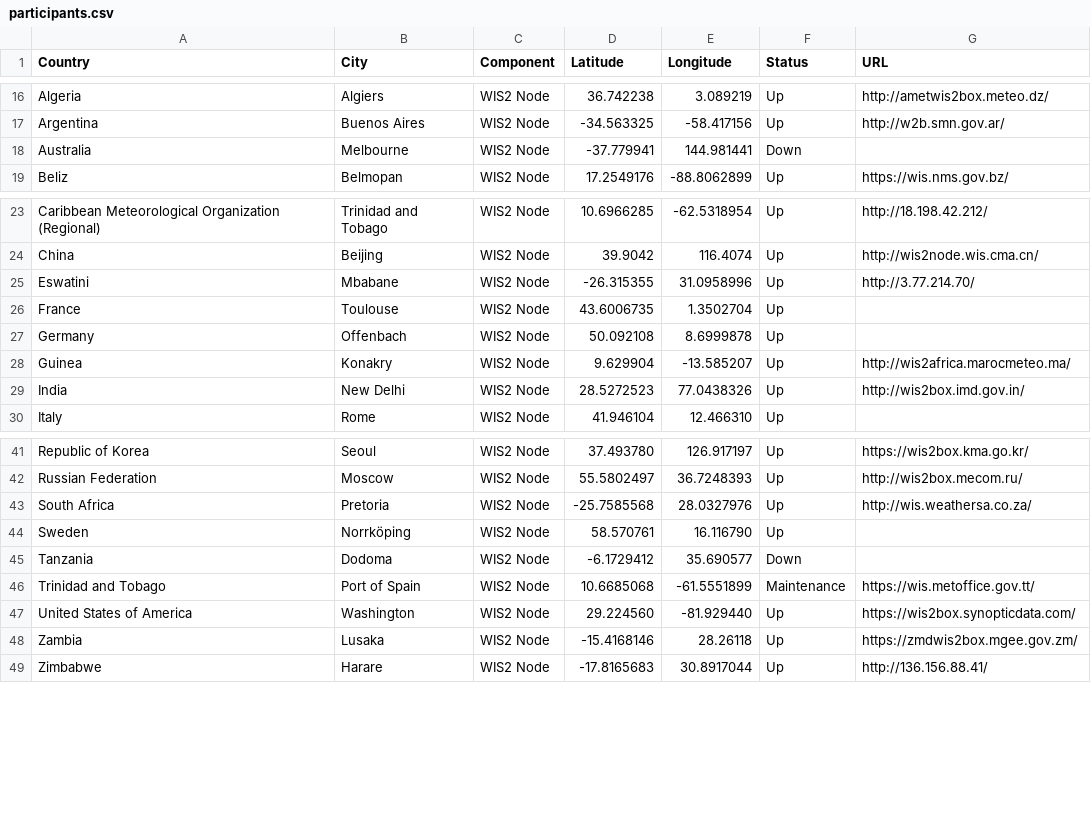
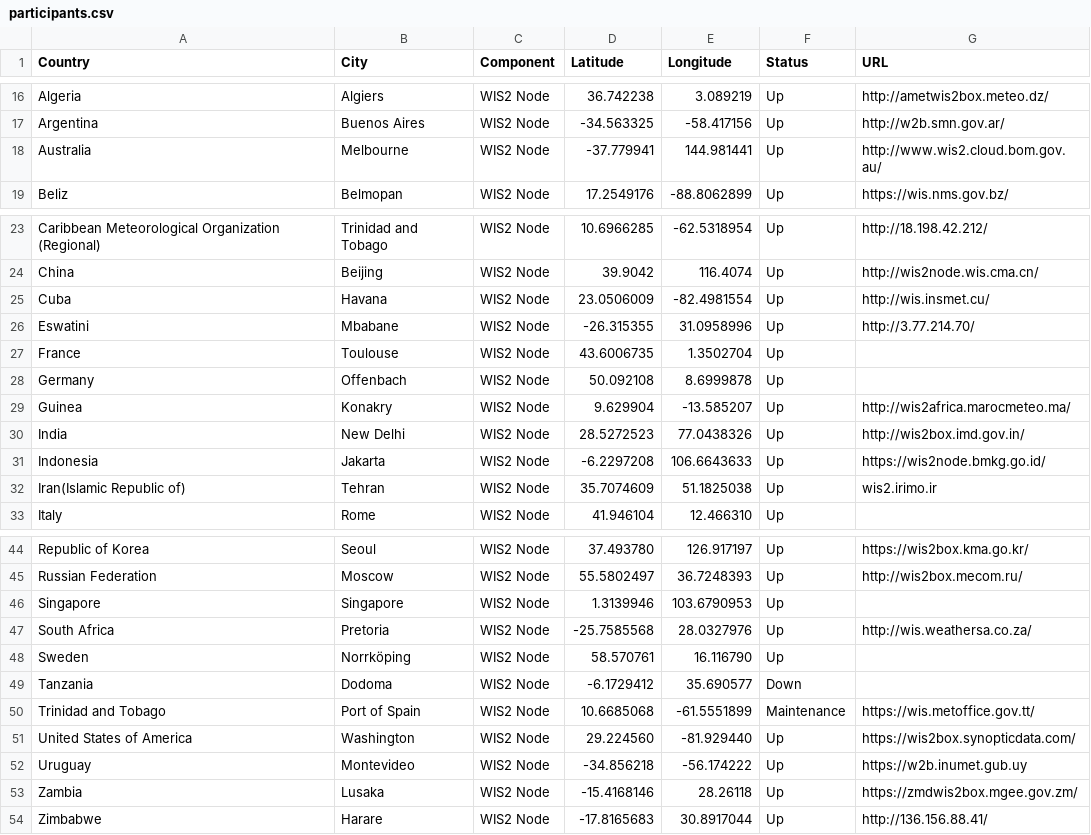
Before and after one commit to wmo-im/wis2pilot, a CSV file: participants.csv, drawn as a sheet; only a part is shown, gaps mark what is left out.

Commit message:
Update participants.csv
Australia,Cuba, Indonesia, Iran, Singapore, Uruguay wis2nodes are added

```diff
--- a/participants.csv
+++ b/participants.csv
@@ -17,3 +17,3 @@ Algeria,Algiers,WIS2 Node,36.742238,3.089219,Up,http://ametwis2box.meteo.dz/
 Argentina,Buenos Aires,WIS2 Node,-34.563325,-58.417156,Up,http://w2b.smn.gov.ar/
-Australia,Melbourne,WIS2 Node,-37.779941,144.981441,Down,
+Australia,Melbourne,WIS2 Node,-37.779941,144.981441,Up, http://www.wis2.cloud.bom.gov.au/
 Beliz,Belmopan,WIS2 Node,17.2549176,-88.8062899,Up,https://wis.nms.gov.bz/
@@ -24,2 +24,3 @@ Caribbean Meteorological Organization (Regional),Trinidad and Tobago,WIS2 Node,1
 China,Beijing,WIS2 Node,39.9042,116.4074,Up,http://wis2node.wis.cma.cn/
+Cuba,Havana,WIS2 Node,23.0506009,-82.4981554,Up,http://wis.insmet.cu/
 Eswatini,Mbabane,WIS2 Node,-26.315355,31.0958996,Up,http://3.77.214.70/
@@ -29,2 +30,4 @@ Guinea,Konakry,WIS2 Node,9.629904,-13.585207,Up,http://wis2africa.marocmeteo.ma/
 India,New Delhi,WIS2 Node,28.5272523,77.0438326,Up,http://wis2box.imd.gov.in/
+Indonesia,Jakarta,WIS2 Node,-6.2297208,106.6643633,Up,https://wis2node.bmkg.go.id/
+Iran(Islamic Republic of),Tehran,WIS2 Node,35.7074609,51.1825038,Up,wis2.irimo.ir
 Italy,Rome,WIS2 Node,41.946104,12.466310,Up,
@@ -42,2 +45,3 @@ Republic of Korea,Seoul,WIS2 Node,37.493780,126.917197,Up,https://wis2box.kma.go
 Russian Federation,Moscow,WIS2 Node,55.5802497,36.7248393,Up,http://wis2box.mecom.ru/
+Singapore,Singapore,WIS2 Node,1.3139946,103.6790953,Up,
 South Africa,Pretoria,WIS2 Node,-25.7585568,28.0327976,Up,http://wis.weathersa.co.za/
@@ -47,2 +51,3 @@ Trinidad and Tobago,Port of Spain,WIS2 Node,10.6685068,-61.5551899,Maintenance,
 United States of America,Washington,WIS2 Node,29.224560,-81.929440,Up,https://wis2box.synopticdata.com/
+Uruguay,Montevideo,WIS2 Node,-34.856218,-56.174222,Up,https://w2b.inumet.gub.uy
 Zambia,Lusaka,WIS2 Node,-15.4168146,28.26118,Up,https://zmdwis2box.mgee.gov.zm/
```
